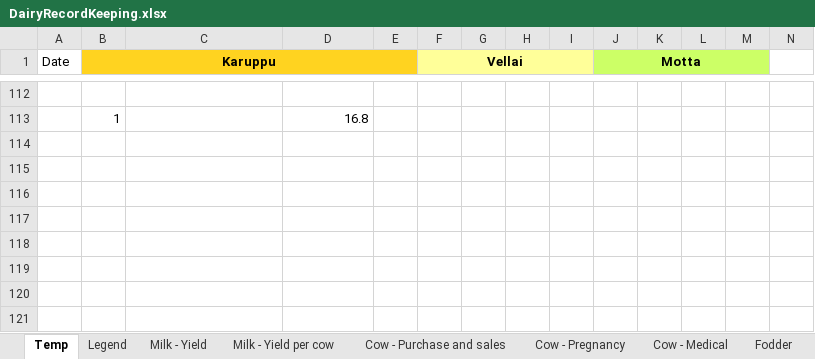
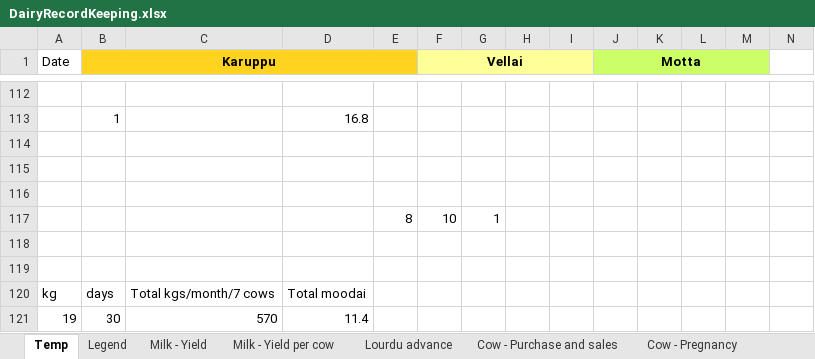
Before and after one commit to johndavidp/Dairy, an Excel workbook: DairyRecordKeeping.xlsx, sheet Temp, drawn as a sheet; only a part is shown, gaps mark what is left out; values as stored, in another font and other column widths than the file's, no borders; the diff names each change by its address in the sheet, - before the commit and + after, or states it on an @@ line.

```diff
--- a/DairyRecordKeeping.xlsx (sheet Temp)
+++ b/DairyRecordKeeping.xlsx (sheet Temp)
+sheet tab: Lourdu advance
+row 114: (empty)
+row 115: (empty)
+row 116: (empty)
+row 117:  |  |  |  | 8 | 10 | 1
+row 118: (empty)
+row 119: (empty)
+row 120: kg | days | Total kgs/month/7 cows | Total moodai
+row 121: 19 | 30 | 570 | 11.4
```
Also changed, not shown: sheet Cow - Pregnancy, sheet Milk - Yield per cow, charts or pictures, DairyExpenses.xlsx.
